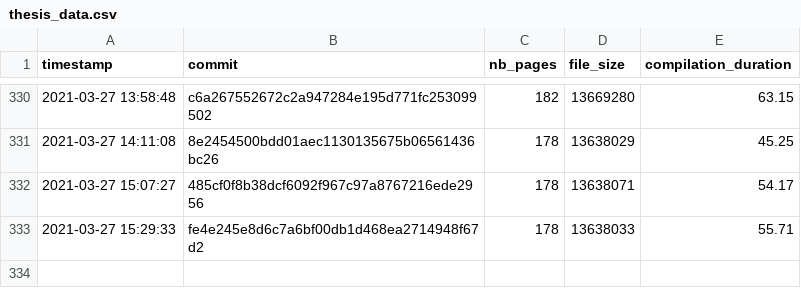
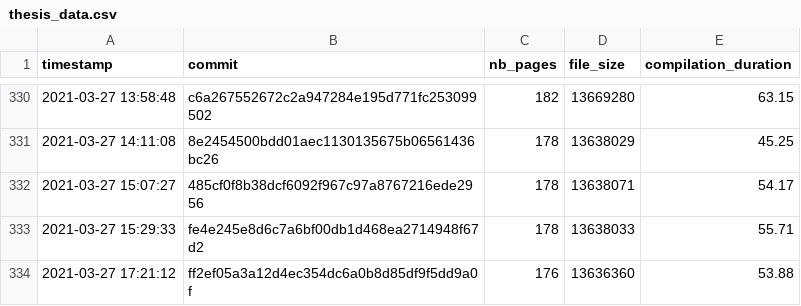
Before and after one commit to Ezibenroc/thesis, a CSV file: build/thesis_data.csv, drawn as a sheet; only a part is shown, gaps mark what is left out; the diff names each change by its address in the sheet, - before the commit and + after, or states it on an @@ line.

Commit message:
New compilation

```diff
--- a/build/thesis_data.csv
+++ b/build/thesis_data.csv
+row 334: 2021-03-27 17:21:12 | ff2ef05a3a12d4ec354dc6a0b8d85df9f5dd9a0f | 176 | 13636360 | 53.88
```
Also changed, not shown: 2 other files.
